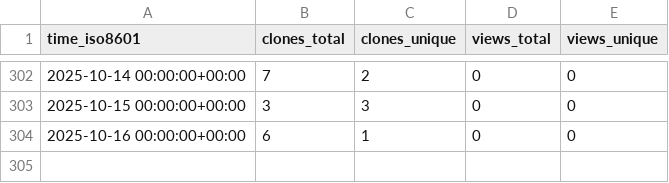
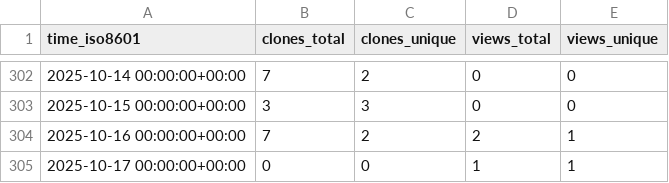
Before and after one commit to cubicleguy/su_arduino_uart, a CSV file: cubicleguy/su_arduino_uart/ghrs-data/views_clones_aggregate.csv, drawn as a sheet; only a part is shown, gaps mark what is left out.

```diff
--- a/cubicleguy/su_arduino_uart/ghrs-data/views_clones_aggregate.csv
+++ b/cubicleguy/su_arduino_uart/ghrs-data/views_clones_aggregate.csv
@@ -303,2 +303,3 @@ time_iso8601,clones_total,clones_unique,views_total,views_unique
 2025-10-15 00:00:00+00:00,3,3,0,0
-2025-10-16 00:00:00+00:00,6,1,0,0
+2025-10-16 00:00:00+00:00,7,2,2,1
+2025-10-17 00:00:00+00:00,0,0,1,1
```
Also changed, not shown: 1 other file.
